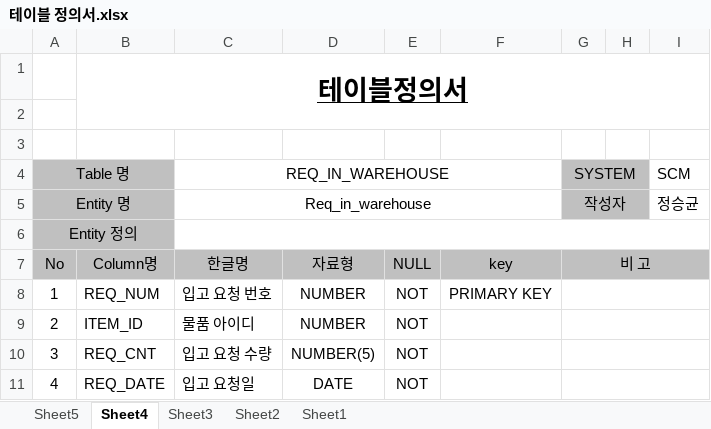
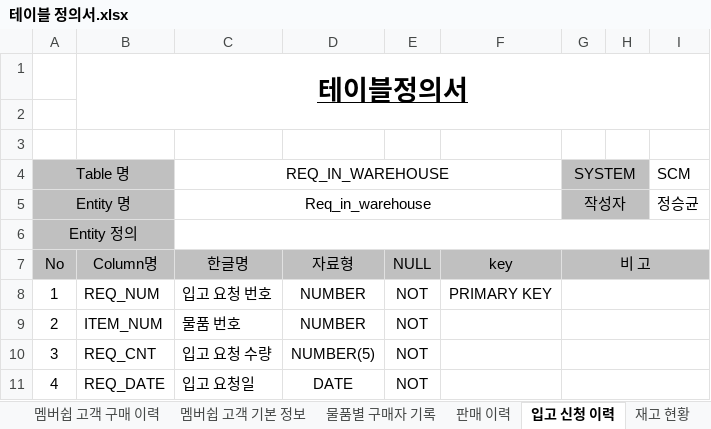
Before and after one commit to shadow98a/TJSManager, an Excel workbook: documents/테이블 정의서.xlsx, sheet 입고 신청 이력, drawn as a sheet; only a part is shown; values as stored, in another font and other column widths than the file's, no borders; the diff names each change by its address in the sheet, - before the commit and + after, or states it on an @@ line.

Commit message:
modify documents/테이블정의서 / add employees, EMPLOYEE_PAY_RECORDS, EMPLOYEE_WORK_LOGS, ITEM_INFOS, ITEM_STOCKS, REQ_IN_WAREHOUSE, SALES_RECORDS, SALES_CONSUMERS, MEMBERSHIP_CUSTOMERS, MEMBERSHIP_CUSTOMER_RECORDS

```diff
--- a/documents/테이블 정의서.xlsx (sheet 입고 신청 이력)
+++ b/documents/테이블 정의서.xlsx (sheet 입고 신청 이력)
-sheet tab: Sheet5
+sheet tab: 판매 이력
-sheet tab: Sheet4
+sheet tab: 입고 신청 이력
-sheet tab: Sheet3
+sheet tab: 재고 현황
+sheet tab: 멤버쉽 고객 구매 이력
+sheet tab: 멤버쉽 고객 기본 정보
+sheet tab: 물품별 구매자 기록
-B9: ITEM_ID
+B9: ITEM_NUM
-C9 (REQ_IN_WAREHOUSE): 물품 아이디
+C9 (REQ_IN_WAREHOUSE): 물품 번호
```
Also changed, not shown: sheet 판매 이력, sheet 모든 상품 기본 정보, sheet 재고 현황, sheet 직원 기본 정보, other sheet tabs.
